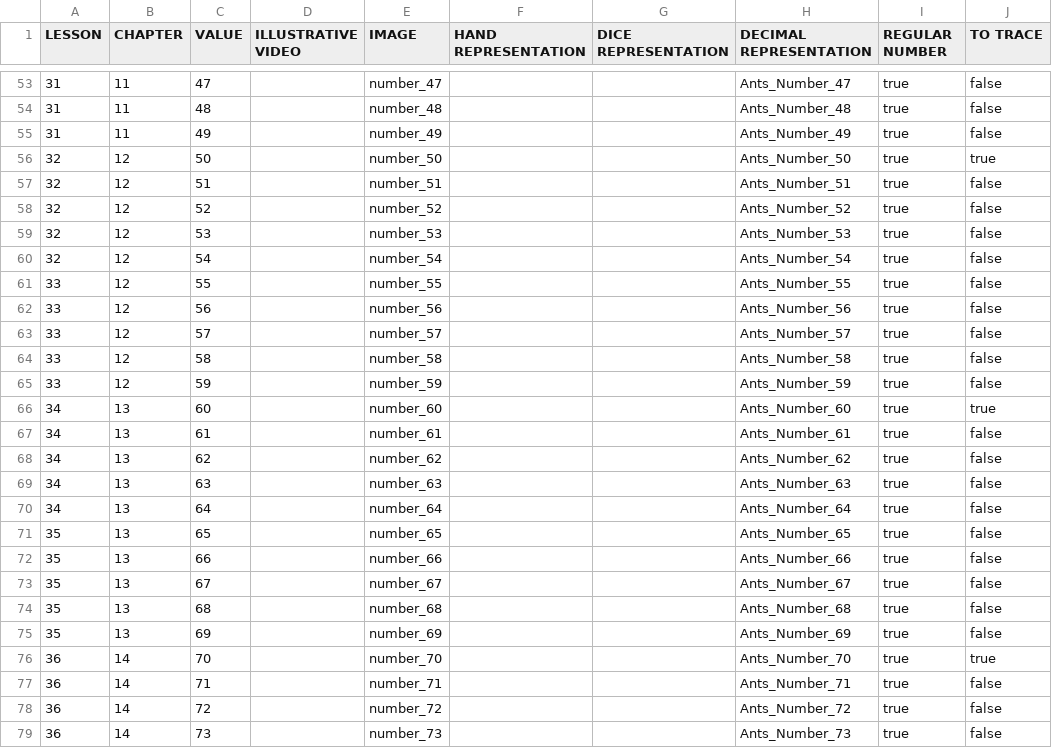
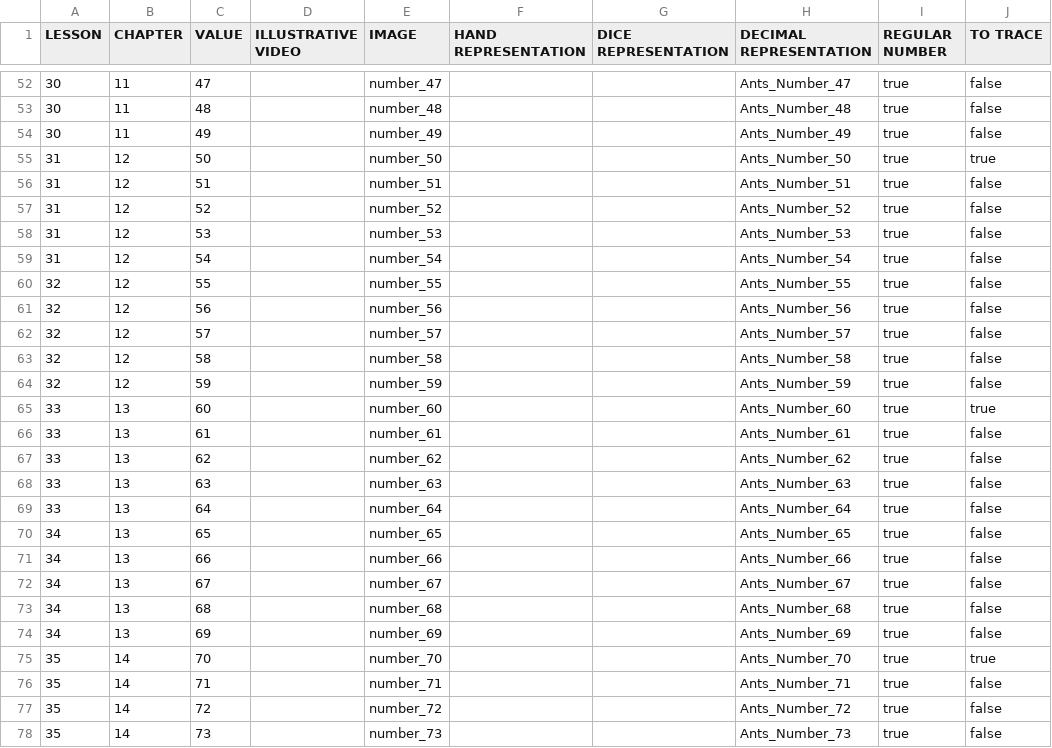
Before and after one commit to Manzalab/kalulu_v1, a CSV file: app/modules/maths/assets/data/nb_list.csv, drawn as a sheet; only a part is shown, gaps mark what is left out; the diff covers the shown part only.

```diff
--- a/app/modules/maths/assets/data/nb_list.csv
+++ b/app/modules/maths/assets/data/nb_list.csv
@@ -53,27 +52,27 @@ LESSON;CHAPTER;VALUE;ILLUSTRATIVE VIDEO;IMAGE;HAND REPRESENTATION;DICE REPRESENT
-31;11;47;;number_47;;;Ants_Number_47;true;false
-31;11;48;;number_48;;;Ants_Number_48;true;false
-31;11;49;;number_49;;;Ants_Number_49;true;false
-32;12;50;;number_50;;;Ants_Number_50;true;true
-32;12;51;;number_51;;;Ants_Number_51;true;false
-32;12;52;;number_52;;;Ants_Number_52;true;false
-32;12;53;;number_53;;;Ants_Number_53;true;false
-32;12;54;;number_54;;;Ants_Number_54;true;false
-33;12;55;;number_55;;;Ants_Number_55;true;false
-33;12;56;;number_56;;;Ants_Number_56;true;false
-33;12;57;;number_57;;;Ants_Number_57;true;false
-33;12;58;;number_58;;;Ants_Number_58;true;false
-33;12;59;;number_59;;;Ants_Number_59;true;false
-34;13;60;;number_60;;;Ants_Number_60;true;true
-34;13;61;;number_61;;;Ants_Number_61;true;false
-34;13;62;;number_62;;;Ants_Number_62;true;false
-34;13;63;;number_63;;;Ants_Number_63;true;false
-34;13;64;;number_64;;;Ants_Number_64;true;false
-35;13;65;;number_65;;;Ants_Number_65;true;false
-35;13;66;;number_66;;;Ants_Number_66;true;false
-35;13;67;;number_67;;;Ants_Number_67;true;false
-35;13;68;;number_68;;;Ants_Number_68;true;false
-35;13;69;;number_69;;;Ants_Number_69;true;false
-36;14;70;;number_70;;;Ants_Number_70;true;true
-36;14;71;;number_71;;;Ants_Number_71;true;false
-36;14;72;;number_72;;;Ants_Number_72;true;false
-36;14;73;;number_73;;;Ants_Number_73;true;false
+30;11;47;;number_47;;;Ants_Number_47;true;false
+30;11;48;;number_48;;;Ants_Number_48;true;false
+30;11;49;;number_49;;;Ants_Number_49;true;false
+31;12;50;;number_50;;;Ants_Number_50;true;true
+31;12;51;;number_51;;;Ants_Number_51;true;false
+31;12;52;;number_52;;;Ants_Number_52;true;false
+31;12;53;;number_53;;;Ants_Number_53;true;false
+31;12;54;;number_54;;;Ants_Number_54;true;false
+32;12;55;;number_55;;;Ants_Number_55;true;false
+32;12;56;;number_56;;;Ants_Number_56;true;false
+32;12;57;;number_57;;;Ants_Number_57;true;false
+32;12;58;;number_58;;;Ants_Number_58;true;false
+32;12;59;;number_59;;;Ants_Number_59;true;false
+33;13;60;;number_60;;;Ants_Number_60;true;true
+33;13;61;;number_61;;;Ants_Number_61;true;false
+33;13;62;;number_62;;;Ants_Number_62;true;false
+33;13;63;;number_63;;;Ants_Number_63;true;false
+33;13;64;;number_64;;;Ants_Number_64;true;false
+34;13;65;;number_65;;;Ants_Number_65;true;false
+34;13;66;;number_66;;;Ants_Number_66;true;false
+34;13;67;;number_67;;;Ants_Number_67;true;false
+34;13;68;;number_68;;;Ants_Number_68;true;false
+34;13;69;;number_69;;;Ants_Number_69;true;false
+35;14;70;;number_70;;;Ants_Number_70;true;true
+35;14;71;;number_71;;;Ants_Number_71;true;false
+35;14;72;;number_72;;;Ants_Number_72;true;false
+35;14;73;;number_73;;;Ants_Number_73;true;false
```
Also changed, not shown: 1 added row, 1 removed row and 87 edited cells elsewhere in this file, app/modules/maths/assets/data/filling.csv, app/modules/maths/assets/data/plan.csv.
